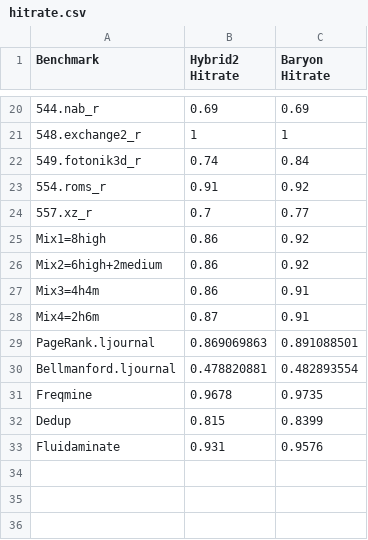
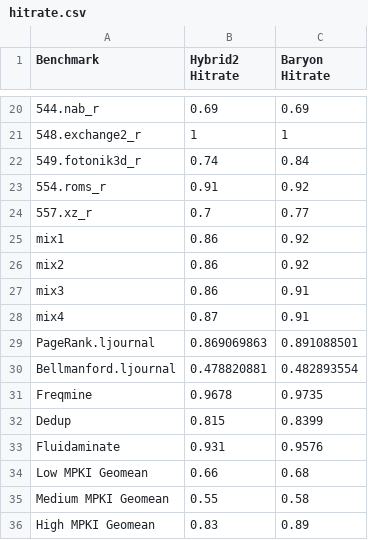
Before and after one commit to WANGHanshuo1220/data-repo-isca22-baryon, a CSV file: 1_performance/hitrate.csv, drawn as a sheet; only a part is shown, gaps mark what is left out.

```diff
--- a/1_performance/hitrate.csv
+++ b/1_performance/hitrate.csv
@@ -24,6 +24,6 @@ Benchmark,Hybrid2 Hitrate,Baryon Hitrate
 557.xz_r,0.7,0.77
-Mix1=8high,0.86,0.92
-Mix2=6high+2medium,0.86,0.92
-Mix3=4h4m,0.86,0.91
-Mix4=2h6m,0.87,0.91
+mix1,0.86,0.92
+mix2,0.86,0.92
+mix3,0.86,0.91
+mix4,0.87,0.91
 PageRank.ljournal,0.869069863,0.891088501
@@ -33 +33,4 @@ Dedup,0.815,0.8399
 Fluidaminate,0.931,0.9576
+Low MPKI Geomean,0.66,0.68
+Medium MPKI Geomean,0.55,0.58
+High MPKI Geomean,0.83,0.89
```
Also changed, not shown: 1_performance/mpki.csv, 1_performance/speedup.csv, 5 other files.
